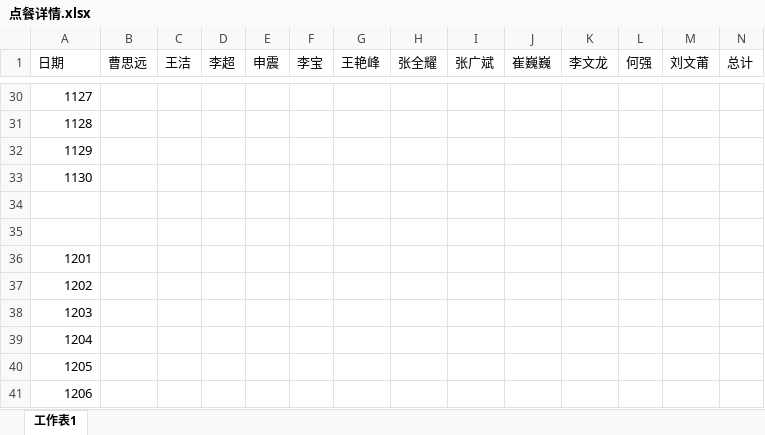
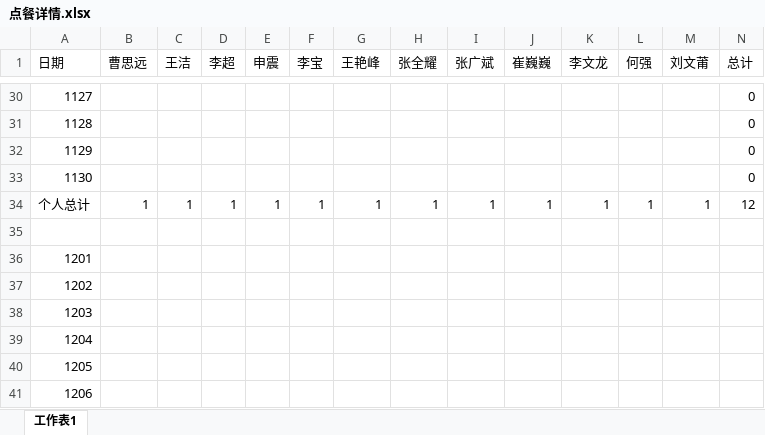
Before and after one commit to CSmallBoy/Iapps-, an Excel workbook: 点餐详情.xlsx, sheet 工作表1, drawn as a sheet; only a part is shown, gaps mark what is left out; values as stored, in another font and other column widths than the file's, no borders; the diff covers the shown part only; the diff names each change by its address in the sheet, - before the commit and + after, or states it on an @@ line.

```diff
--- a/点餐详情.xlsx (sheet 工作表1)
+++ b/点餐详情.xlsx (sheet 工作表1)
-N30:N33 (总计): (empty)
+N30:N33 (总计): 0
-row 34: (empty)
+row 34: 个人总计 | 1 | 1 | 1 | 1 | 1 | 1 | 1 | 1 | 1 | 1 | 1 | 1 | 12
```
Also changed, not shown: 27 edited cells elsewhere in this sheet, 1 other file.
